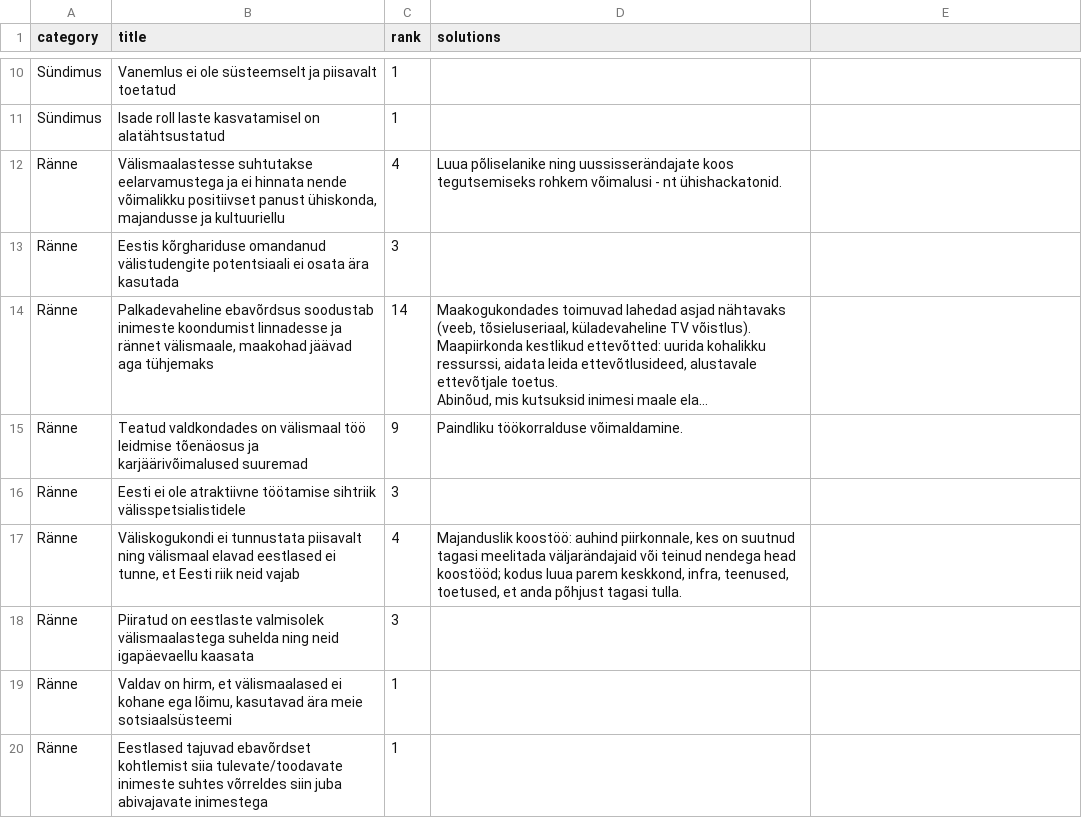
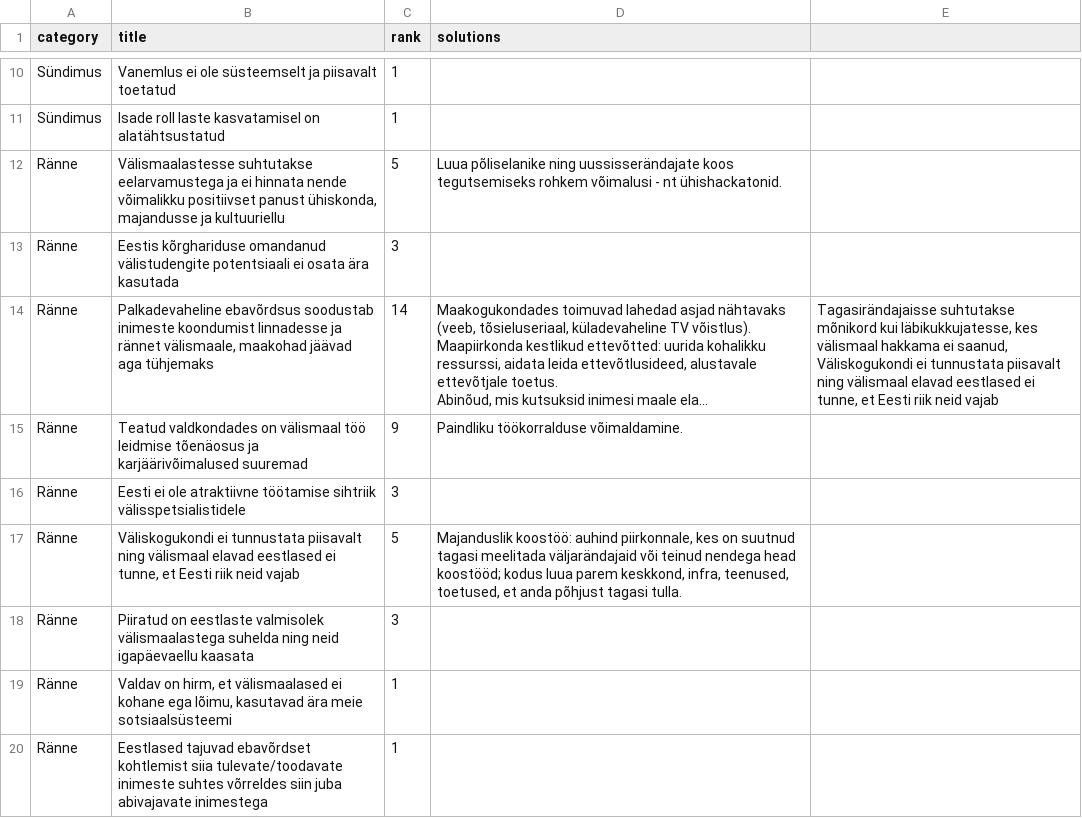
Before and after one commit to rahvaalgatus/kestame, a CSV file: content/problems.csv, drawn as a sheet; only a part is shown, gaps mark what is left out; long unchanged cells end in …; the diff covers the shown part only; the diff names each change by its address in the sheet, - before the commit and + after, or states it on an @@ line.

Commit message:
Update problems.

```diff
--- a/content/problems.csv
+++ b/content/problems.csv
-C12 (rank): 4
+C12 (rank): 5
-E14: (empty)
+E14: Tagasirändajaisse suhtutakse mõnikord kui läbikukkujatesse, kes välismaal hakkama ei saanud, Väliskogukondi ei tunnustata piisavalt ning välismaal elavad eestlased ei tunne, et Eesti riik neid vajab
-C17 (rank): 4
+C17 (rank): 5
```
Also changed, not shown: 7 edited cells elsewhere in this file.
